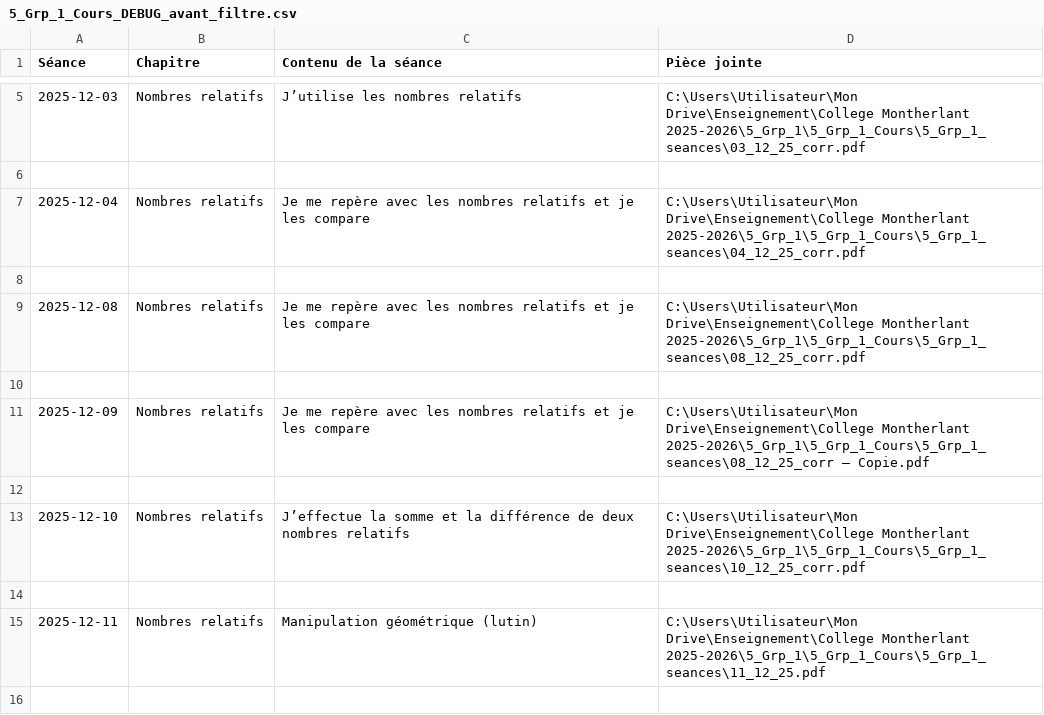
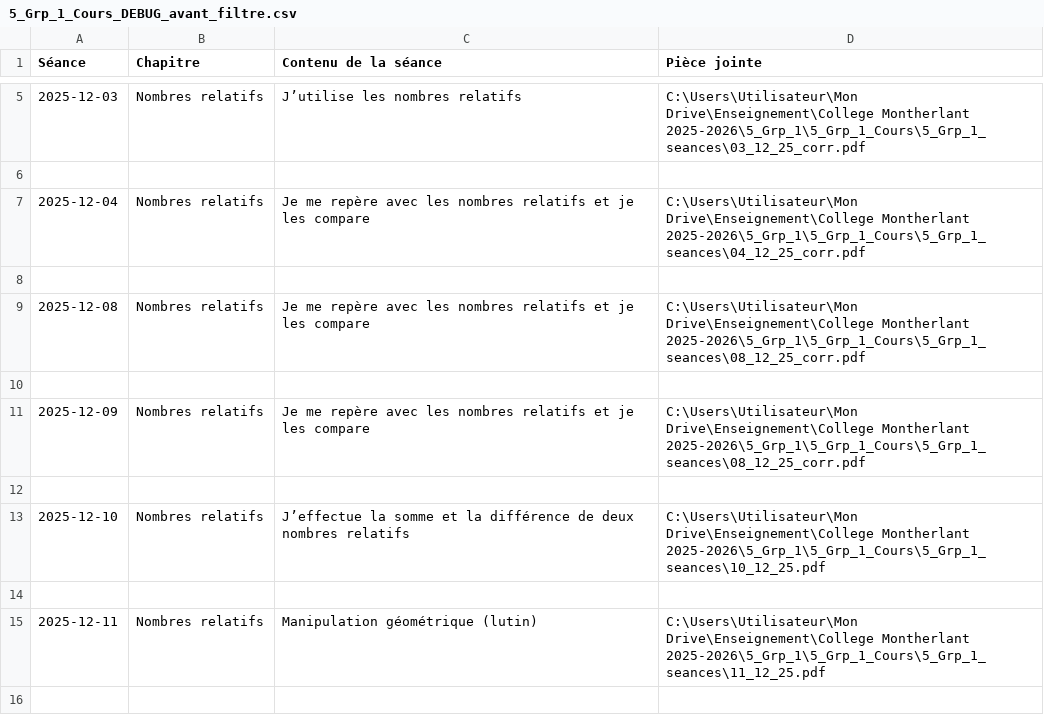
Before and after one commit to EnseignementMath/cours-de-maths, a CSV file: docs/progressions/College Montherlant 2025-2026/5_Grp_1_Cours_DEBUG_avant_filtre.csv, drawn as a sheet; only a part is shown, gaps mark what is left out.

```diff
--- a/docs/progressions/College Montherlant 2025-2026/5_Grp_1_Cours_DEBUG_avant_filtre.csv
+++ b/docs/progressions/College Montherlant 2025-2026/5_Grp_1_Cours_DEBUG_avant_filtre.csv
@@ -10,5 +10,5 @@ Séance,Chapitre,Contenu de la séance,Pièce jointe
 
-2025-12-09,Nombres relatifs,Je me repère avec les nombres relatifs et je les compare,C:\Users\Utilisateur\Mon Drive\Enseignement\College Montherlant 2025-2026\5_Grp_1\5_Grp_1_Cours\5_Grp_1_seances\08_12_25_corr – Copie.pdf
+2025-12-09,Nombres relatifs,Je me repère avec les nombres relatifs et je les compare,C:\Users\Utilisateur\Mon Drive\Enseignement\College Montherlant 2025-2026\5_Grp_1\5_Grp_1_Cours\5_Grp_1_seances\08_12_25_corr.pdf
 
-2025-12-10,Nombres relatifs,J’effectue la somme et la différence de deux nombres relatifs,C:\Users\Utilisateur\Mon Drive\Enseignement\College Montherlant 2025-2026\5_Grp_1\5_Grp_1_Cours\5_Grp_1_seances\10_12_25_corr.pdf
+2025-12-10,Nombres relatifs,J’effectue la somme et la différence de deux nombres relatifs,C:\Users\Utilisateur\Mon Drive\Enseignement\College Montherlant 2025-2026\5_Grp_1\5_Grp_1_Cours\5_Grp_1_seances\10_12_25.pdf
 
```
Also changed, not shown: docs/progressions/College Montherlant 2025-2026/5_Grp_1_Cours_DEBUG_apres_filtre.csv, docs/progressions/College Montherlant 2025-2026/5_Grp_5_Cours_DEBUG_apres_filtre.csv, 8 other files.
